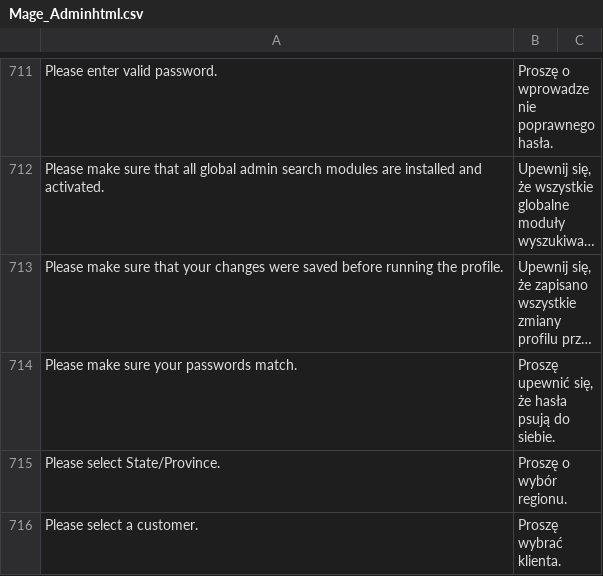
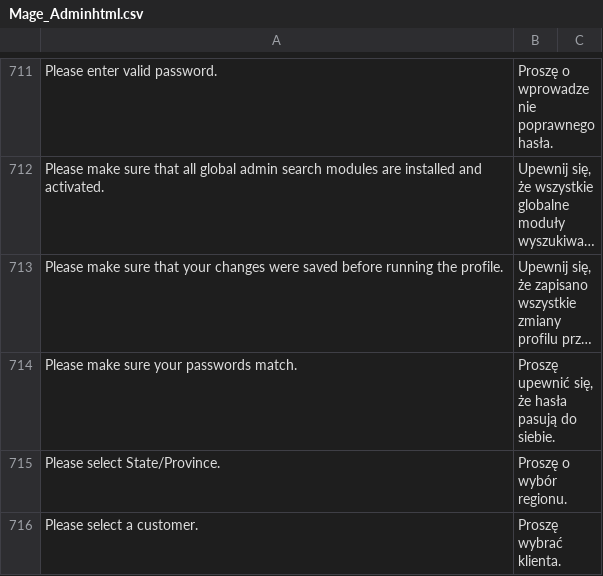
Before and after one commit to SnowdogApps/Magento-Translation-pl_PL, a CSV file: pl_PL/Mage_Adminhtml.csv, drawn as a sheet; only a part is shown, gaps mark what is left out; long unchanged cells end in …; the diff names each change by its address in the sheet, - before the commit and + after, or states it on an @@ line.

Commit message:
Update Mage_Adminhtml.csv

```diff
--- a/pl_PL/Mage_Adminhtml.csv
+++ b/pl_PL/Mage_Adminhtml.csv
-B714: …że hasła psują do siebie.
+B714: …że hasła pasują do siebie.
```
